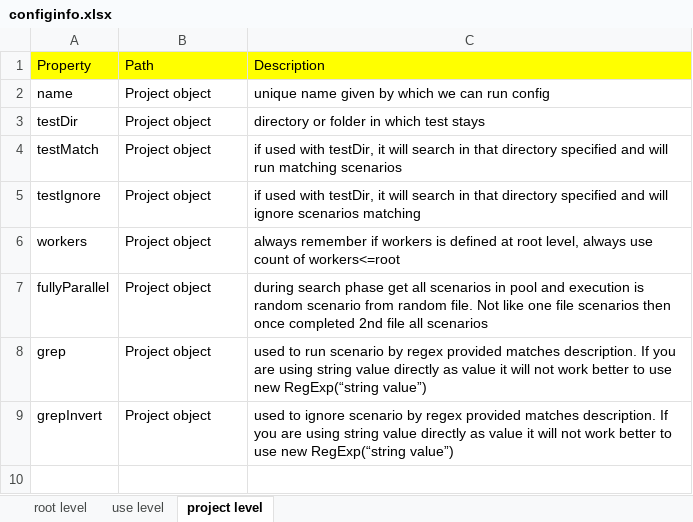
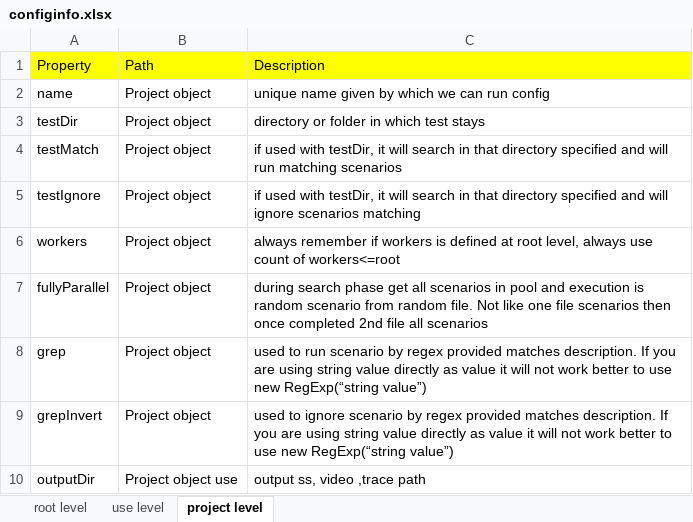
Before and after one commit to vigilanteX/PLAYWRIGHTCONFIG, an Excel workbook: configinfo.xlsx, sheet project level, drawn as a sheet; values as stored, in another font and other column widths than the file's, no borders; the diff names each change by its address in the sheet, - before the commit and + after, or states it on an @@ line.

Commit message:
outputDir

```diff
--- a/configinfo.xlsx (sheet project level)
+++ b/configinfo.xlsx (sheet project level)
+row 10: outputDir | Project object use | output ss, video ,trace path
```
Also changed, not shown: 7 other files.
